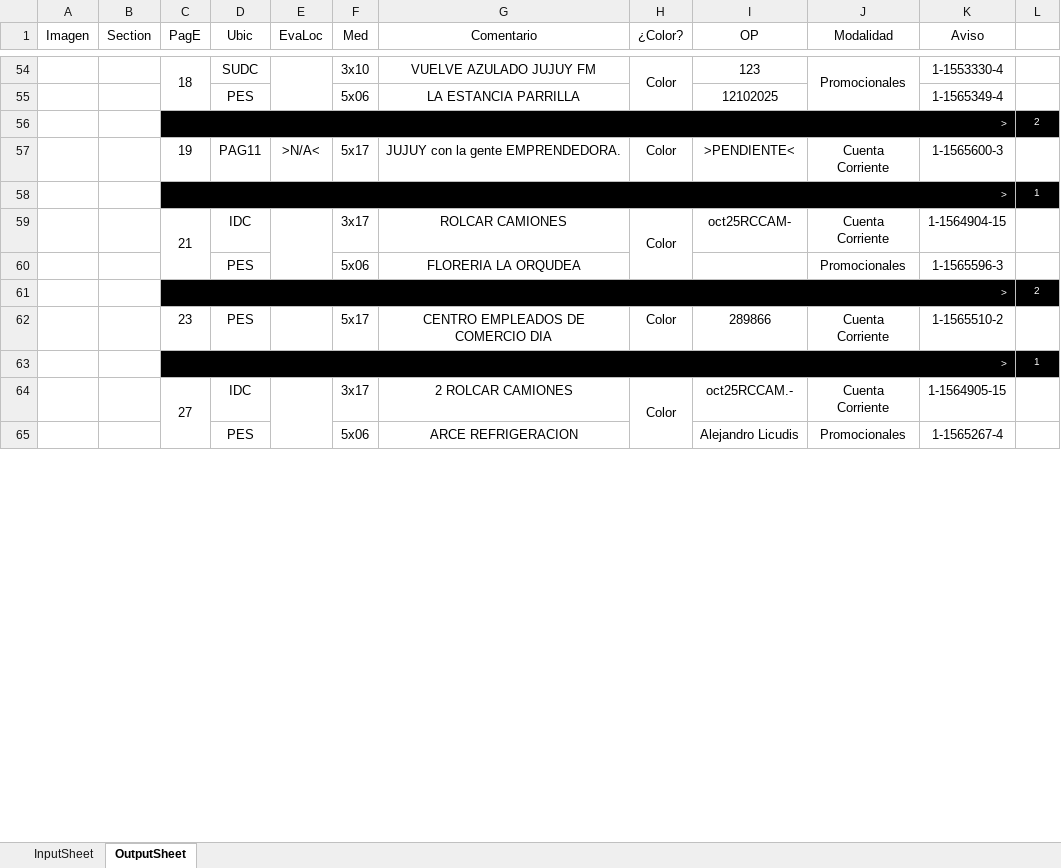
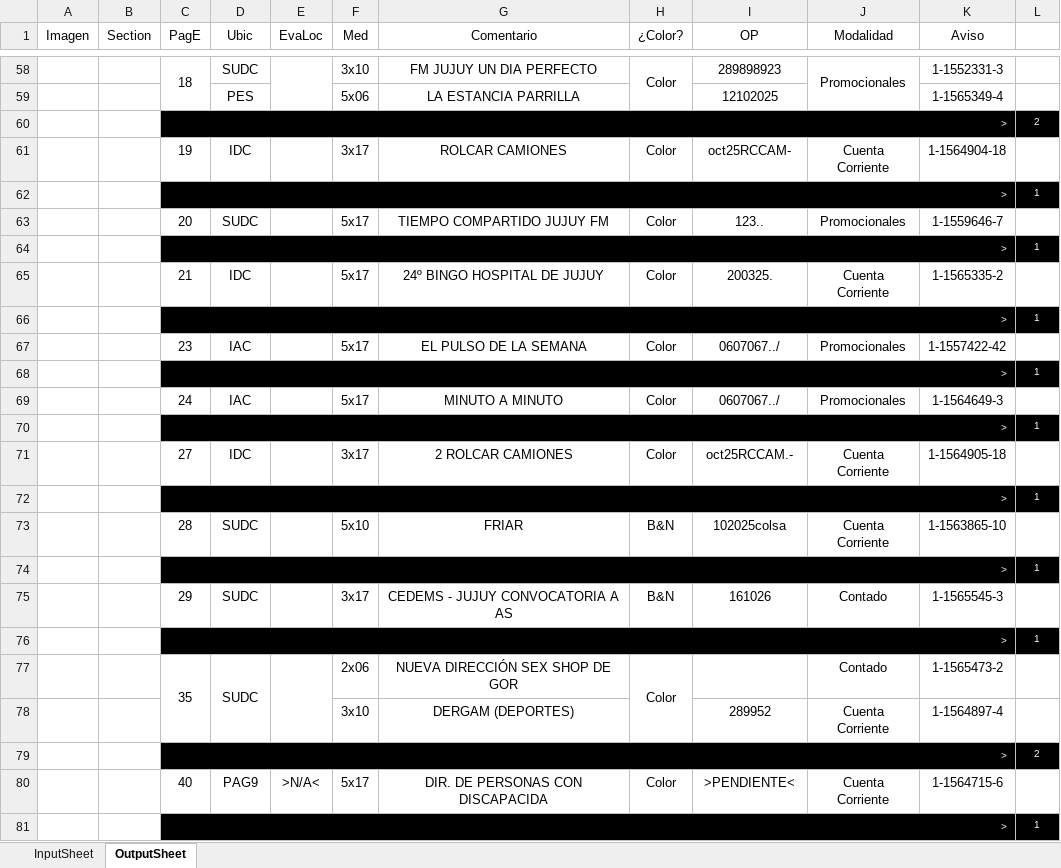
Before and after one commit to zherar7ordoya/msoffice-excel-vba, an Excel workbook: DataAnalyzer.xlsm, sheet OutputSheet, drawn as a sheet; only a part is shown, gaps mark what is left out; values as stored, in another font and other column widths than the file's, no borders; conditional formats not drawn; removed rows and columns are numbered as before the commit, all else as after; the diff covers the shown part only; the diff names each change by its address in the sheet, - before the commit and + after, or states it on an @@ line.

Commit message:
Add SumaMinutos.xlsx and update DataAnalyzer.xlsm
Added new SumaMinutos.xlsx file and updated DataAnalyzer.xlsm. These changes may include new data or functionality in the spreadsheets.

```diff
--- a/DataAnalyzer.xlsm (sheet OutputSheet)
+++ b/DataAnalyzer.xlsm (sheet OutputSheet)
-G58 (Comentario): VUELVE AZULADO JUJUY FM
+G58 (Comentario): FM JUJUY UN DIA PERFECTO
-I58 (OP): 123
+I58 (OP): 289898923
-K58 (Aviso): 1-1553330-4
+K58 (Aviso): 1-1552331-3
-row 57:  |  | 19 | PAG11 | >N/A< | 5x17 | JUJUY con la gente EMPRENDEDORA. | Color | >PENDIENTE< | Cuenta Corriente | 1-1565600-3 | 1
+row 61:  |  | 19 | IDC |  | 3x17 | ROLCAR CAMIONES | Color | oct25RCCAM- | Cuenta Corriente | 1-1564904-18 | 1
+row 63:  |  | 20 | SUDC |  | 5x17 | TIEMPO COMPARTIDO JUJUY FM | Color | 123.. | Promocionales | 1-1559646-7 | 1
@@ row 39 moved to row 64: > @@
+row 65:  |  | 21 | IDC |  | 5x17 | 24º BINGO HOSPITAL DE JUJUY | Color | 200325. | Cuenta Corriente | 1-1565335-2 | 1
@@ row 41 moved to row 66: > @@
+row 67:  |  | 23 | IAC |  | 5x17 | EL PULSO DE LA SEMANA | Color | 0607067../ | Promocionales | 1-1557422-42 | 1
@@ row 49 moved to row 68: > @@
+row 69:  |  | 24 | IAC |  | 5x17 | MINUTO A MINUTO | Color | 0607067../ | Promocionales | 1-1564649-3 | 1
@@ row 51 moved to row 70: > @@
-C71 (PagE): 21
+C71 (PagE): 27
-C59:C60 merged
-E59:E60 merged
-G71 (Comentario): ROLCAR CAMIONES
+G71 (Comentario): 2 ROLCAR CAMIONES
-H59:H60 merged
-I71 (OP): oct25RCCAM-
+I71 (OP): oct25RCCAM.-
-K71 (Aviso): 1-1564904-15
+K71 (Aviso): 1-1564905-18
-row 60:  |  |  | PES |  | 5x06 | FLORERIA LA ORQUDEA |  |  | Promocionales | 1-1565596-3 | 1
@@ row 53 moved to row 72: > @@
+row 73:  |  | 28 | SUDC |  | 5x10 | FRIAR | B&N | 102025colsa | Cuenta Corriente | 1-1563865-10 | 1
@@ row 68 moved to row 74: > @@
+row 75:  |  | 29 | SUDC |  | 3x17 | CEDEMS - JUJUY CONVOCATORIA A AS | B&N | 161026 | Contado | 1-1565545-3 | 1
@@ row 70 moved to row 76: > @@
+row 77:  |  | 35 | SUDC |  | 2x06 | NUEVA DIRECCIÓN SEX SHOP DE GOR | Color |  | Contado | 1-1565473-2 | 1
+row 78:  |  |  |  |  | 3x10 | DERGAM (DEPORTES) |  | 289952 | Cuenta Corriente | 1-1564897-4 | 1
-row 62:  |  | 23 | PES |  | 5x17 | CENTRO EMPLEADOS DE COMERCIO DIA | Color | 289866 | Cuenta Corriente | 1-1565510-2 | 1
+row 80:  |  | 40 | PAG9 | >N/A< | 5x17 | DIR. DE PERSONAS CON DISCAPACIDA | Color | >PENDIENTE< | Cuenta Corriente | 1-1564715-6 | 1
-row 64:  |  | 27 | IDC |  | 3x17 | 2 ROLCAR CAMIONES | Color | oct25RCCAM.- | Cuenta Corriente | 1-1564905-15 | 1
-row 65:  |  |  | PES |  | 5x06 | ARCE REFRIGERACION |  | Alejandro Licudis | Promocionales | 1-1565267-4 | 1
```
Also changed, not shown: 39 added rows, 36 removed rows, 7 moved rows, 7 edited cells and merged cells elsewhere in this sheet, sheet InputSheet, hidden cells, 1 other file.
